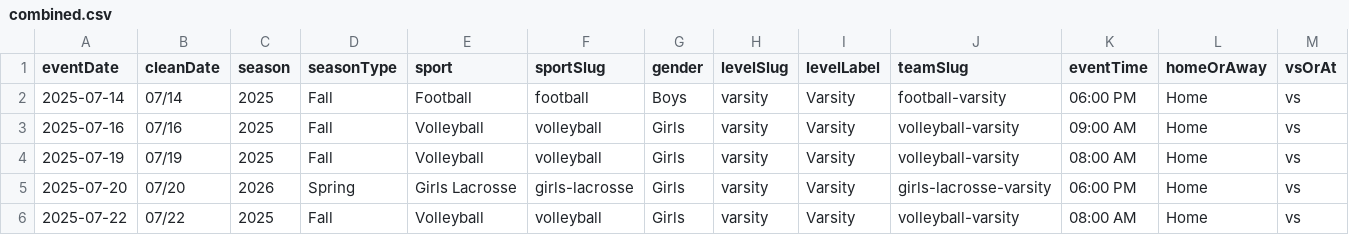
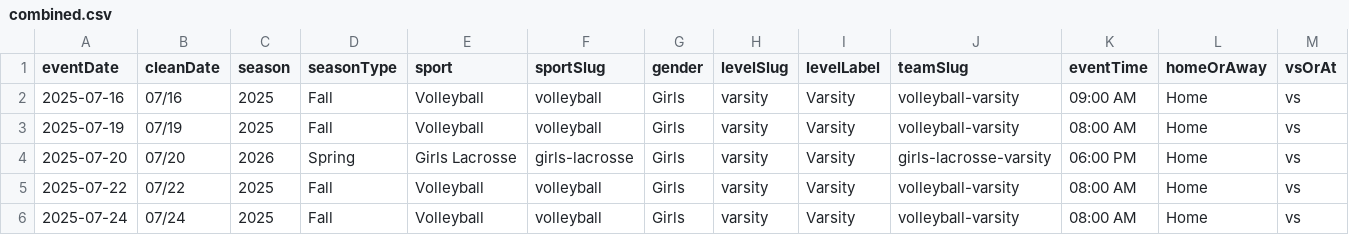
Before and after one commit to nruggieri-poland/schedules, a CSV file: rollups/varsity/combined.csv, drawn as a sheet; only a part is shown; the shorter side is filled out with more unchanged rows; rows hold the shown columns only; the diff names each change by its address in the sheet, - before the commit and + after, or states it on an @@ line.

```diff
--- a/rollups/varsity/combined.csv
+++ b/rollups/varsity/combined.csv
-row 2: 2025-07-14 | 07/14 | 2025 | Fall | Football | football | Boys | varsity | Varsity | football-varsity | 06:00 PM | Home | vs
```
Also changed, not shown: teams/football-varsity.csv, 9 other files.
